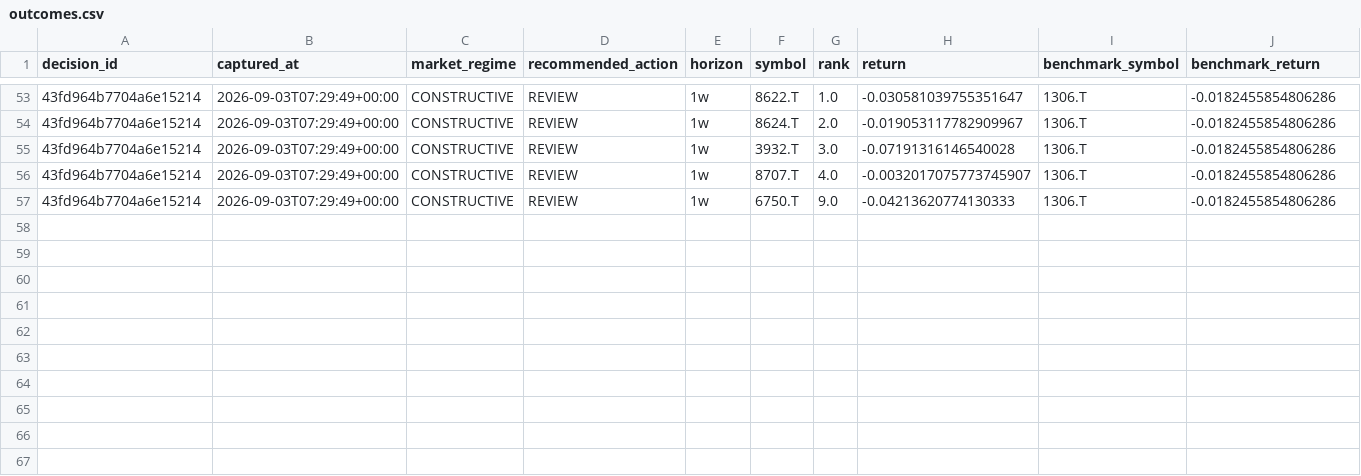
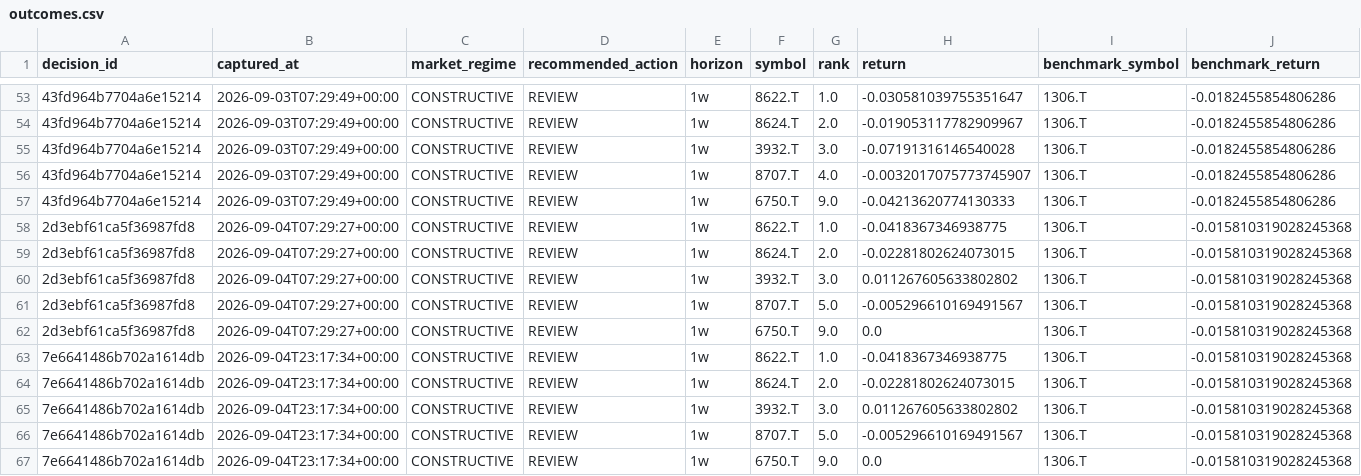
Before and after one commit to singingdog47/nvestment-quant, a CSV file: data/validation/outcomes.csv, drawn as a sheet; only a part is shown, gaps mark what is left out; rows hold the shown columns only; the diff names each change by its address in the sheet, - before the commit and + after, or states it on an @@ line.

```diff
--- a/data/validation/outcomes.csv
+++ b/data/validation/outcomes.csv
+row 58: 2d3ebf61ca5f36987fd8 | 2026-09-04T07:29:27+00:00 | CONSTRUCTIVE | REVIEW | 1w | 8622.T | 1.0 | -0.0418367346938775 | 1306.T | -0.015810319028245368
+row 59: 2d3ebf61ca5f36987fd8 | 2026-09-04T07:29:27+00:00 | CONSTRUCTIVE | REVIEW | 1w | 8624.T | 2.0 | -0.02281802624073015 | 1306.T | -0.015810319028245368
+row 60: 2d3ebf61ca5f36987fd8 | 2026-09-04T07:29:27+00:00 | CONSTRUCTIVE | REVIEW | 1w | 3932.T | 3.0 | 0.011267605633802802 | 1306.T | -0.015810319028245368
+row 61: 2d3ebf61ca5f36987fd8 | 2026-09-04T07:29:27+00:00 | CONSTRUCTIVE | REVIEW | 1w | 8707.T | 5.0 | -0.005296610169491567 | 1306.T | -0.015810319028245368
+row 62: 2d3ebf61ca5f36987fd8 | 2026-09-04T07:29:27+00:00 | CONSTRUCTIVE | REVIEW | 1w | 6750.T | 9.0 | 0.0 | 1306.T | -0.015810319028245368
+row 63: 7e6641486b702a1614db | 2026-09-04T23:17:34+00:00 | CONSTRUCTIVE | REVIEW | 1w | 8622.T | 1.0 | -0.0418367346938775 | 1306.T | -0.015810319028245368
+row 64: 7e6641486b702a1614db | 2026-09-04T23:17:34+00:00 | CONSTRUCTIVE | REVIEW | 1w | 8624.T | 2.0 | -0.02281802624073015 | 1306.T | -0.015810319028245368
+row 65: 7e6641486b702a1614db | 2026-09-04T23:17:34+00:00 | CONSTRUCTIVE | REVIEW | 1w | 3932.T | 3.0 | 0.011267605633802802 | 1306.T | -0.015810319028245368
+row 66: 7e6641486b702a1614db | 2026-09-04T23:17:34+00:00 | CONSTRUCTIVE | REVIEW | 1w | 8707.T | 5.0 | -0.005296610169491567 | 1306.T | -0.015810319028245368
+row 67: 7e6641486b702a1614db | 2026-09-04T23:17:34+00:00 | CONSTRUCTIVE | REVIEW | 1w | 6750.T | 9.0 | 0.0 | 1306.T | -0.015810319028245368
```
Also changed, not shown: data/intelligence/company_events_latest.csv, data/intelligence/company_events_new.csv, 49 other files.
